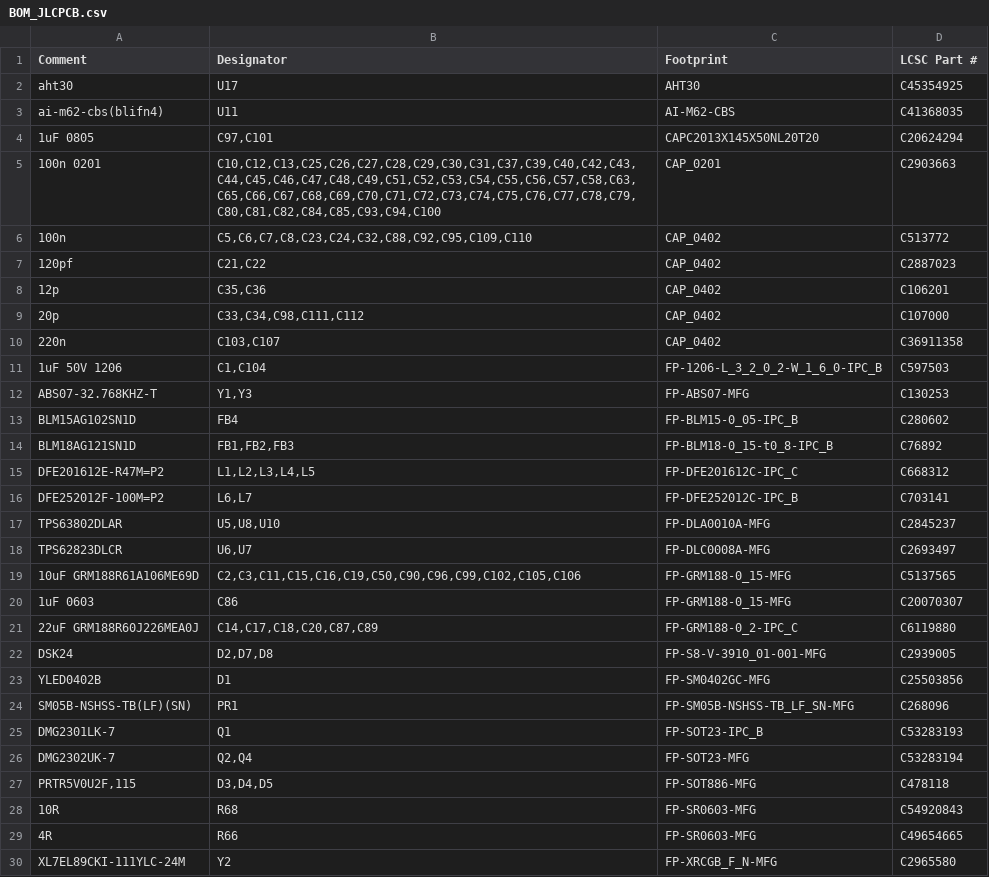
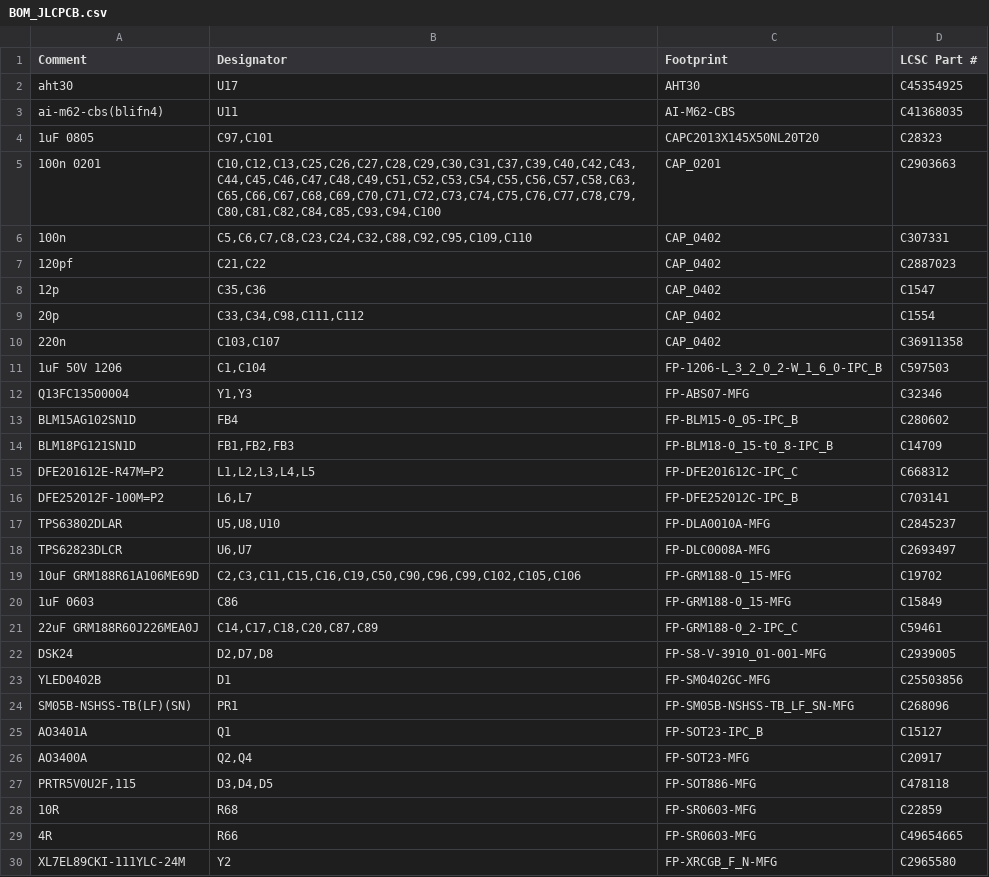
Before and after one commit to vkorehov/LEAKCAM, a CSV file: BOM_JLCPCB.csv, drawn as a sheet; only a part is shown; the diff covers the shown part only.

```diff
--- a/BOM_JLCPCB.csv
+++ b/BOM_JLCPCB.csv
@@ -3,13 +3,13 @@ aht30,U17,AHT30,C45354925
 ai-m62-cbs(blifn4),U11,AI-M62-CBS,C41368035
-1uF 0805,"C97,C101",CAPC2013X145X50NL20T20,C20624294
+1uF 0805,"C97,C101",CAPC2013X145X50NL20T20,C28323
 100n 0201,"C10,C12,C13,C25,C26,C27,C28,C29,C30,C31,C37,C39,C40,C42,C43,C44,C45,C46,C47,C48,C49,C51,C52,C53,C54,C55,C56,C57,C58,C63,C65,C66,C67,C68,C69,C70,C71,C72,C73,C74,C75,C76,C77,C78,C79,C80,C81,C82,C84,C85,C93,C94,C100",CAP_0201,C2903663
-100n,"C5,C6,C7,C8,C23,C24,C32,C88,C92,C95,C109,C110",CAP_0402,C513772
+100n,"C5,C6,C7,C8,C23,C24,C32,C88,C92,C95,C109,C110",CAP_0402,C307331
 120pf,"C21,C22",CAP_0402,C2887023
-12p,"C35,C36",CAP_0402,C106201
-20p,"C33,C34,C98,C111,C112",CAP_0402,C107000
+12p,"C35,C36",CAP_0402,C1547
+20p,"C33,C34,C98,C111,C112",CAP_0402,C1554
 220n,"C103,C107",CAP_0402,C36911358
 1uF 50V 1206,"C1,C104",FP-1206-L_3_2_0_2-W_1_6_0-IPC_B,C597503
-ABS07-32.768KHZ-T,"Y1,Y3",FP-ABS07-MFG,C130253
+Q13FC13500004,"Y1,Y3",FP-ABS07-MFG,C32346
 BLM15AG102SN1D,FB4,FP-BLM15-0_05-IPC_B,C280602
-BLM18AG121SN1D,"FB1,FB2,FB3",FP-BLM18-0_15-t0_8-IPC_B,C76892
+BLM18PG121SN1D,"FB1,FB2,FB3",FP-BLM18-0_15-t0_8-IPC_B,C14709
 DFE201612E-R47M=P2,"L1,L2,L3,L4,L5",FP-DFE201612C-IPC_C,C668312
@@ -18,5 +18,5 @@ TPS63802DLAR,"U5,U8,U10",FP-DLA0010A-MFG,C2845237
 TPS62823DLCR,"U6,U7",FP-DLC0008A-MFG,C2693497
-10uF GRM188R61A106ME69D,"C2,C3,C11,C15,C16,C19,C50,C90,C96,C99,C102,C105,C106",FP-GRM188-0_15-MFG,C5137565
-1uF 0603,C86,FP-GRM188-0_15-MFG,C20070307
-22uF GRM188R60J226MEA0J,"C14,C17,C18,C20,C87,C89",FP-GRM188-0_2-IPC_C,C6119880
+10uF GRM188R61A106ME69D,"C2,C3,C11,C15,C16,C19,C50,C90,C96,C99,C102,C105,C106",FP-GRM188-0_15-MFG,C19702
+1uF 0603,C86,FP-GRM188-0_15-MFG,C15849
+22uF GRM188R60J226MEA0J,"C14,C17,C18,C20,C87,C89",FP-GRM188-0_2-IPC_C,C59461
 DSK24,"D2,D7,D8",FP-S8-V-3910_01-001-MFG,C2939005
@@ -24,6 +24,6 @@ YLED0402B,D1,FP-SM0402GC-MFG,C25503856
 SM05B-NSHSS-TB(LF)(SN),PR1,FP-SM05B-NSHSS-TB_LF_SN-MFG,C268096
-DMG2301LK-7,Q1,FP-SOT23-IPC_B,C53283193
-DMG2302UK-7,"Q2,Q4",FP-SOT23-MFG,C53283194
+AO3401A,Q1,FP-SOT23-IPC_B,C15127
+AO3400A,"Q2,Q4",FP-SOT23-MFG,C20917
 "PRTR5V0U2F,115","D3,D4,D5",FP-SOT886-MFG,C478118
-10R,R68,FP-SR0603-MFG,C54920843
+10R,R68,FP-SR0603-MFG,C22859
 4R,R66,FP-SR0603-MFG,C49654665
```
Also changed, not shown: 12 edited cells elsewhere in this file, 1 other file.
